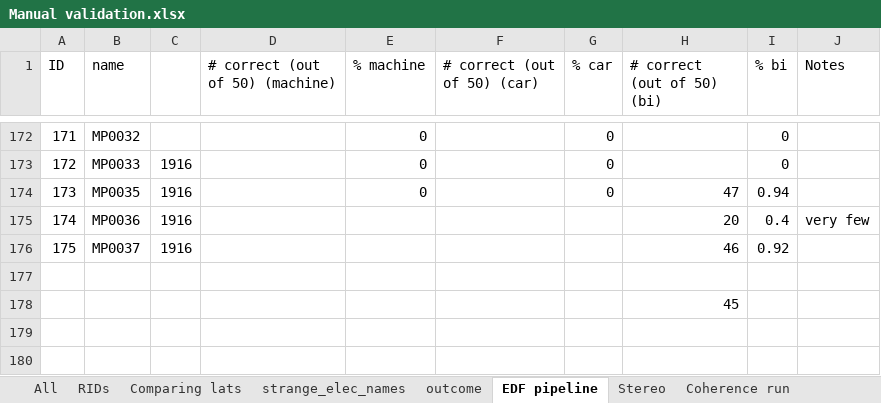
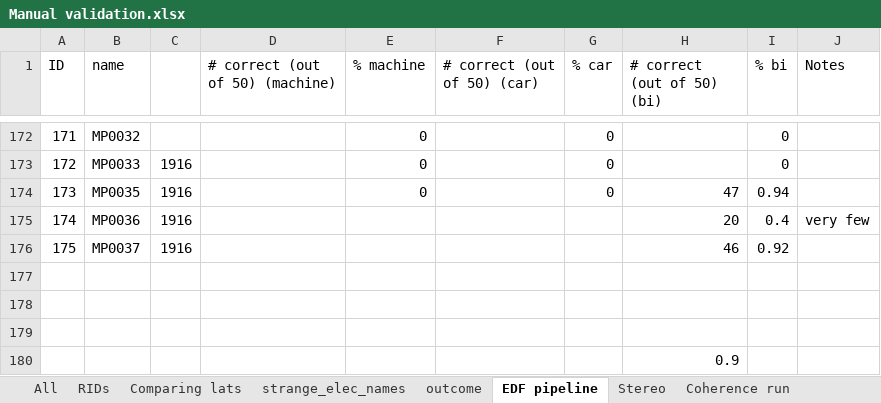
Before and after one commit to erinconrad/epilepsy_laterality, an Excel workbook: manual_validation_file/Manual validation.xlsx, sheet EDF pipeline, drawn as a sheet; only a part is shown, gaps mark what is left out; values as stored, in another font and other column widths than the file's, no borders; charts and pictures and conditional formats not drawn; addresses are those after the commit; the diff names each change by its address in the sheet, - before the commit and + after, or states it on an @@ line.

```diff
--- a/manual_validation_file/Manual validation.xlsx (sheet EDF pipeline)
+++ b/manual_validation_file/Manual validation.xlsx (sheet EDF pipeline)
+row 178: (empty)
+row 179: (empty)
-H180 (# correct (out of 50) (bi)): 45
+H180 (# correct (out of 50) (bi)): 0.9
```
Also changed, not shown: sheet AllSeizureTimes, sheet SOZ, sheet outcome, formulas that keep their value, 6 other files.
